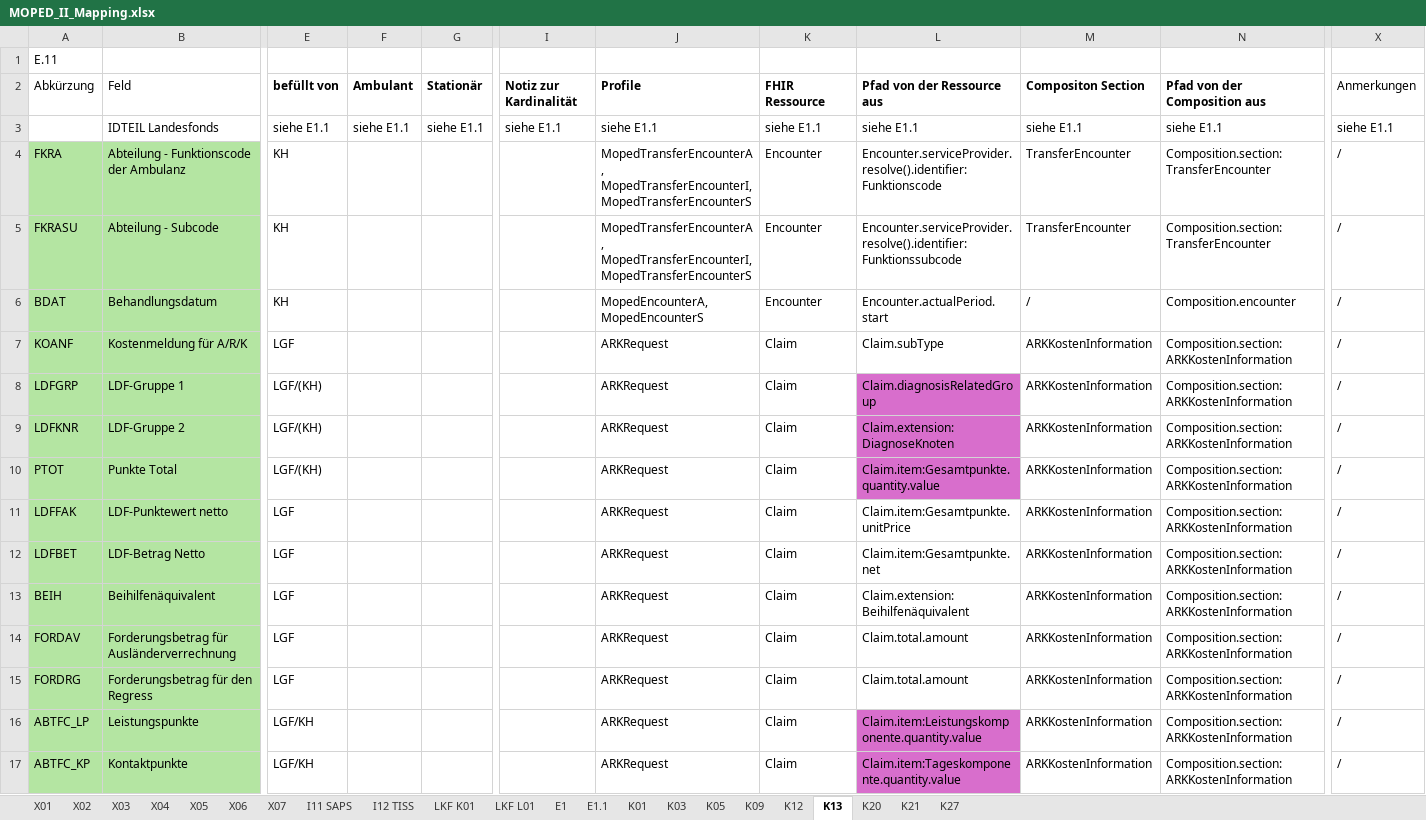
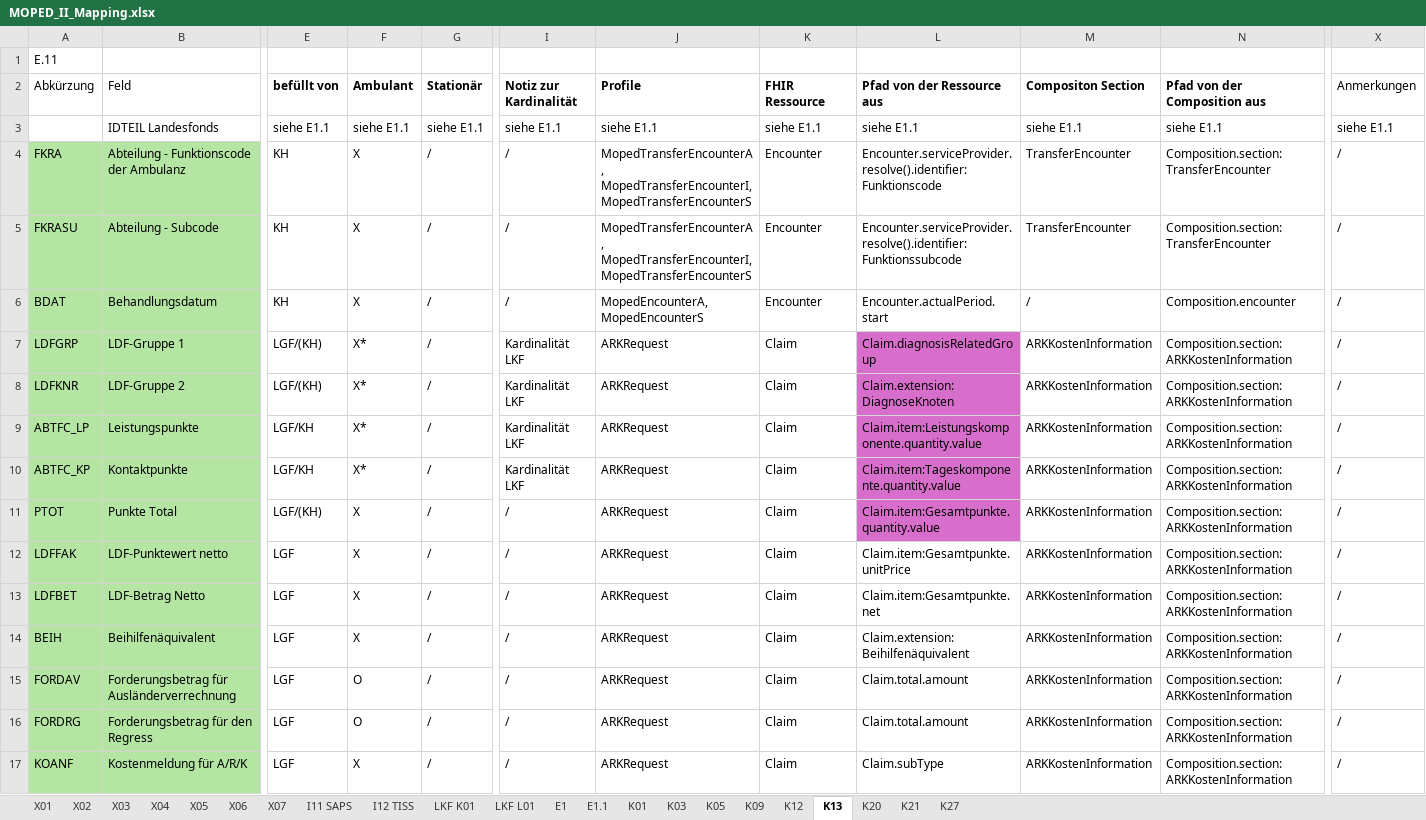
Before and after one commit to HL7Austria/ELGA-MOPED-R5, an Excel workbook: docs/MOPED_II_Mapping.xlsx, sheet K13, drawn as a sheet; only a part is shown, gaps mark what is left out; values as stored, in another font and other column widths than the file's, no borders; removed rows and columns are numbered as before the commit, all else as after; rows hold the shown columns only; the diff names each change by its address in the sheet, - before the commit and + after, or states it on an @@ line.

```diff
--- a/docs/MOPED_II_Mapping.xlsx (sheet K13)
+++ b/docs/MOPED_II_Mapping.xlsx (sheet K13)
-F4:F6 (Ambulant): (empty)
+F4:F6 (Ambulant): X
-G4:G6 (Stationär): (empty)
+G4:G6 (Stationär): /
-I4:I6 (Notiz zur Kardinalität): (empty)
+I4:I6 (Notiz zur Kardinalität): /
-row 7: KOANF | Kostenmeldung für A/R/K | LGF |  |  |  | ARKRequest | Claim | Claim.subType | ARKKostenInformation | Composition.section:ARKKostenInformation | /
-F7:F8 (Ambulant): (empty)
+F7:F8 (Ambulant): X*
-G7:G8 (Stationär): (empty)
+G7:G8 (Stationär): /
-I7:I8 (Notiz zur Kardinalität): (empty)
+I7:I8 (Notiz zur Kardinalität): Kardinalität LKF
+row 9: ABTFC_LP | Leistungspunkte | LGF/KH | X* | / | Kardinalität LKF | ARKRequest | Claim | Claim.item:Leistungskomponente.quantity.value | ARKKostenInformation | Composition.section:ARKKostenInformation | /
+row 10: ABTFC_KP | Kontaktpunkte | LGF/KH | X* | / | Kardinalität LKF | ARKRequest | Claim | Claim.item:Tageskomponente.quantity.value | ARKKostenInformation | Composition.section:ARKKostenInformation | /
-F11:F14 (Ambulant): (empty)
+F11:F14 (Ambulant): X
-G11:G16 (Stationär): (empty)
+G11:G16 (Stationär): /
-I11:I16 (Notiz zur Kardinalität): (empty)
+I11:I16 (Notiz zur Kardinalität): /
-F15:F16 (Ambulant): (empty)
+F15:F16 (Ambulant): O
-row 16: ABTFC_LP | Leistungspunkte | LGF/KH |  |  |  | ARKRequest | Claim | Claim.item:Leistungskomponente.quantity.value | ARKKostenInformation | Composition.section:ARKKostenInformation | /
-row 17: ABTFC_KP | Kontaktpunkte | LGF/KH |  |  |  | ARKRequest | Claim | Claim.item:Tageskomponente.quantity.value | ARKKostenInformation | Composition.section:ARKKostenInformation | /
+row 17: KOANF | Kostenmeldung für A/R/K | LGF | X | / | / | ARKRequest | Claim | Claim.subType | ARKKostenInformation | Composition.section:ARKKostenInformation | /
```
Also changed, not shown: sheet K09, sheet I11 SAPS, sheet I12 TISS, sheet K05, sheet E1, sheet X01, 14 more sheets, hidden cells, 8 other files.
